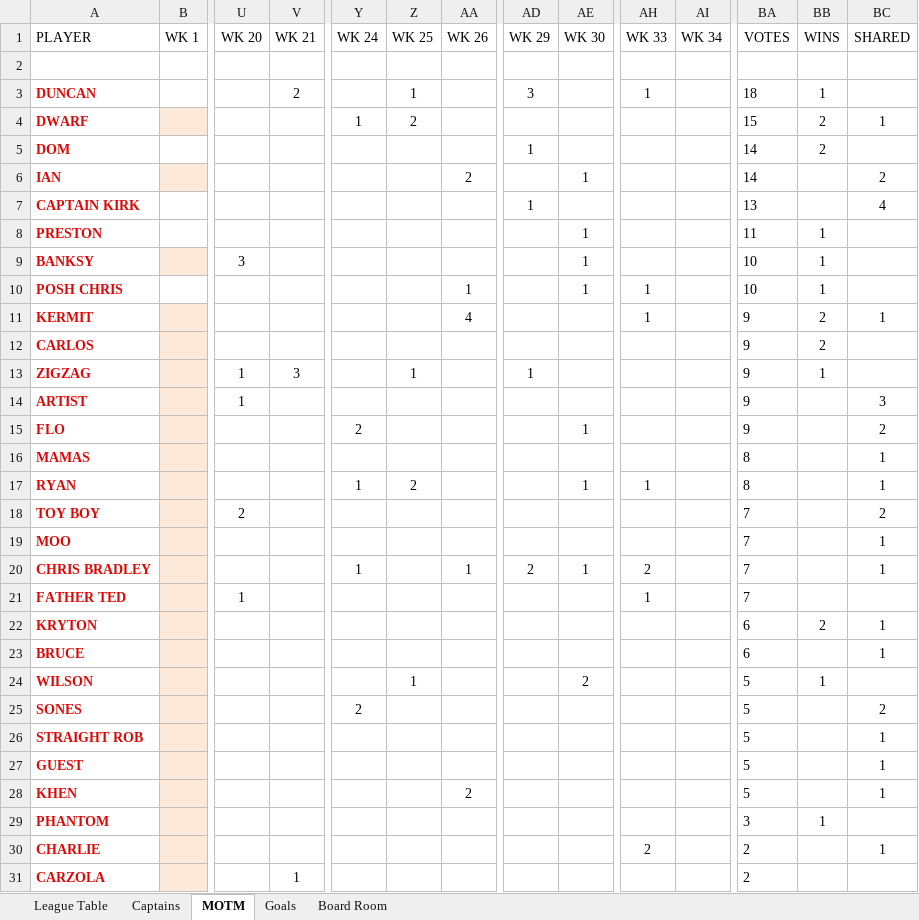
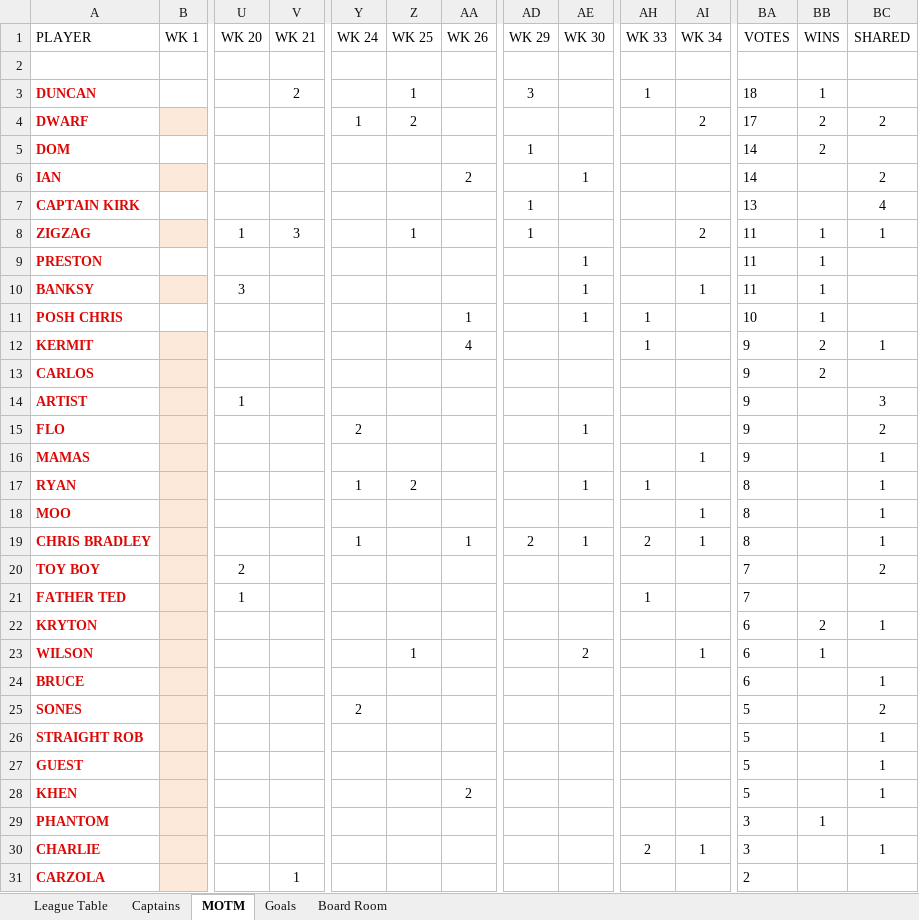
Before and after one commit to stateside2/marlow-dukes, an Excel workbook: data/latest_data.xlsx, sheet MOTM, drawn as a sheet; only a part is shown, gaps mark what is left out; values as stored, in another font and other column widths than the file's, no borders; charts and pictures not drawn; removed rows and columns are numbered as before the commit, all else as after; rows hold the shown columns only; the diff covers the shown part only; the diff names each change by its address in the sheet, - before the commit and + after, or states it on an @@ line.

```diff
--- a/data/latest_data.xlsx (sheet MOTM)
+++ b/data/latest_data.xlsx (sheet MOTM)
-AI4 (WK 34): (empty)
+AI4 (WK 34): 2
-BA4 (VOTES): 15
+BA4 (VOTES): 17
-BC4 (SHARED): 1
+BC4 (SHARED): 2
+row 8: ZIGZAG |  | 1 | 3 |  | 1 |  | 1 |  |  | 2 | 11 | 1 | 1
-AI10 (WK 34): (empty)
+AI10 (WK 34): 1
-BA10 (VOTES): 10
+BA10 (VOTES): 11
-row 13: ZIGZAG |  | 1 | 3 |  | 1 |  | 1 |  |  |  | 9 | 1
-AI16 (WK 34): (empty)
+AI16 (WK 34): 1
-BA16 (VOTES): 8
+BA16 (VOTES): 9
+row 18: MOO |  |  |  |  |  |  |  |  |  | 1 | 8 |  | 1
+row 19: CHRIS BRADLEY |  |  |  | 1 |  | 1 | 2 | 1 | 2 | 1 | 8 |  | 1
-row 19: MOO |  |  |  |  |  |  |  |  |  |  | 7 |  | 1
-row 20: CHRIS BRADLEY |  |  |  | 1 |  | 1 | 2 | 1 | 2 |  | 7 |  | 1
+row 23: WILSON |  |  |  |  | 1 |  |  | 2 |  | 1 | 6 | 1
-row 24: WILSON |  |  |  |  | 1 |  |  | 2 |  |  | 5 | 1
-AI30 (WK 34): (empty)
+AI30 (WK 34): 1
-BA30 (VOTES): 2
+BA30 (VOTES): 3
```
Also changed, not shown: 2 edited cells elsewhere in this sheet, sheet League Table, sheet Goals, sheet Board Room, sheet Captains, formulas that keep their value, hidden cells, 2 other files.
